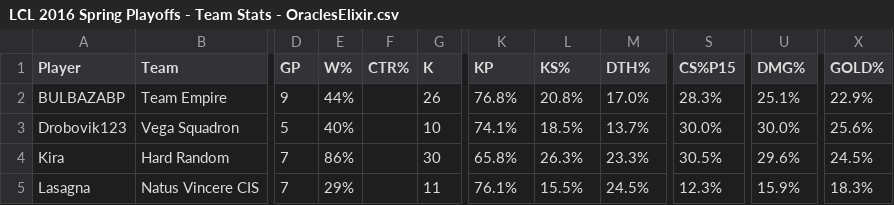
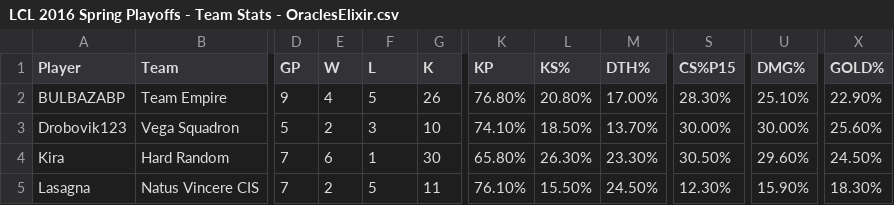
Before and after one commit to logperks/lol-msi-prediction-2022, a CSV file: Data/2016/LCL/LCL 2016 Spring Playoffs - Team Stats - OraclesElixir.csv, drawn as a sheet; only a part is shown, gaps mark what is left out; the diff covers the shown part only; the diff names each change by its address in the sheet, - before the commit and + after, or states it on an @@ line.

Commit message:
Update LCL 2016 Spring Playoffs - Team Stats - OraclesElixir.csv

```diff
--- a/Data/2016/LCL/LCL 2016 Spring Playoffs - Team Stats - OraclesElixir.csv
+++ b/Data/2016/LCL/LCL 2016 Spring Playoffs - Team Stats - OraclesElixir.csv
-E1: W%
+E1: W
-F1: CTR%
+F1: L
-E2 (W): 44%
+E2 (W): 4
-F2 (L): (empty)
+F2 (L): 5
-K2 (KP): 76.8%
+K2 (KP): 76.80%
-L2 (KS%): 20.8%
+L2 (KS%): 20.80%
-M2 (DTH%): 17.0%
+M2 (DTH%): 17.00%
-S2 (CS%P15): 28.3%
+S2 (CS%P15): 28.30%
-U2 (DMG%): 25.1%
+U2 (DMG%): 25.10%
-X2 (GOLD%): 22.9%
+X2 (GOLD%): 22.90%
-E3 (W): 40%
+E3 (W): 2
-F3 (L): (empty)
+F3 (L): 3
-K3 (KP): 74.1%
+K3 (KP): 74.10%
-L3 (KS%): 18.5%
+L3 (KS%): 18.50%
-M3 (DTH%): 13.7%
+M3 (DTH%): 13.70%
-S3 (CS%P15): 30.0%
+S3 (CS%P15): 30.00%
-U3 (DMG%): 30.0%
+U3 (DMG%): 30.00%
-X3 (GOLD%): 25.6%
+X3 (GOLD%): 25.60%
-E4 (W): 86%
+E4 (W): 6
-F4 (L): (empty)
+F4 (L): 1
-K4 (KP): 65.8%
+K4 (KP): 65.80%
-L4 (KS%): 26.3%
+L4 (KS%): 26.30%
-M4 (DTH%): 23.3%
+M4 (DTH%): 23.30%
-S4 (CS%P15): 30.5%
+S4 (CS%P15): 30.50%
-U4 (DMG%): 29.6%
+U4 (DMG%): 29.60%
-X4 (GOLD%): 24.5%
+X4 (GOLD%): 24.50%
-E5 (W): 29%
+E5 (W): 2
-F5 (L): (empty)
+F5 (L): 5
-K5 (KP): 76.1%
+K5 (KP): 76.10%
-L5 (KS%): 15.5%
+L5 (KS%): 15.50%
-M5 (DTH%): 24.5%
+M5 (DTH%): 24.50%
-S5 (CS%P15): 12.3%
+S5 (CS%P15): 12.30%
-U5 (DMG%): 15.9%
+U5 (DMG%): 15.90%
-X5 (GOLD%): 18.3%
+X5 (GOLD%): 18.30%
```
Also changed, not shown: 128 edited cells elsewhere in this file.
